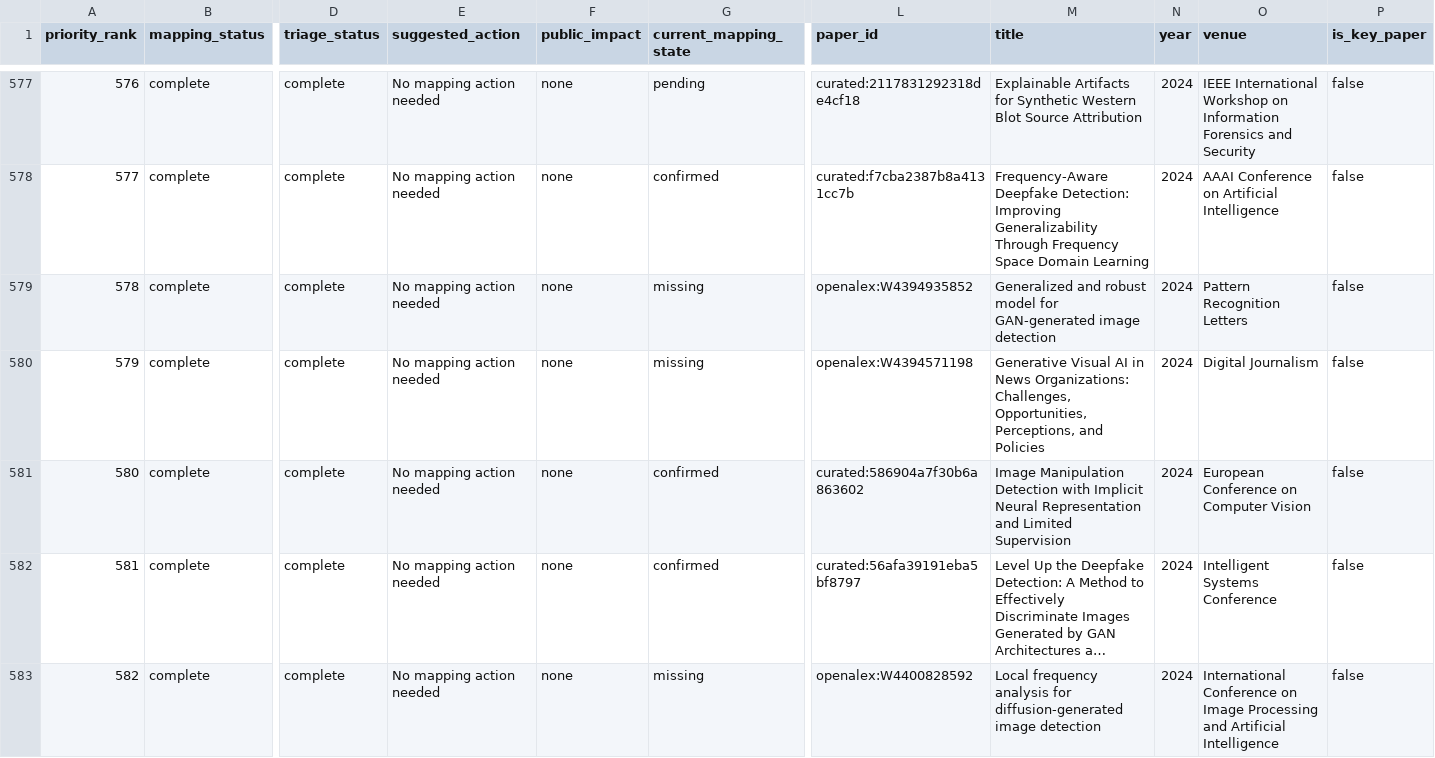
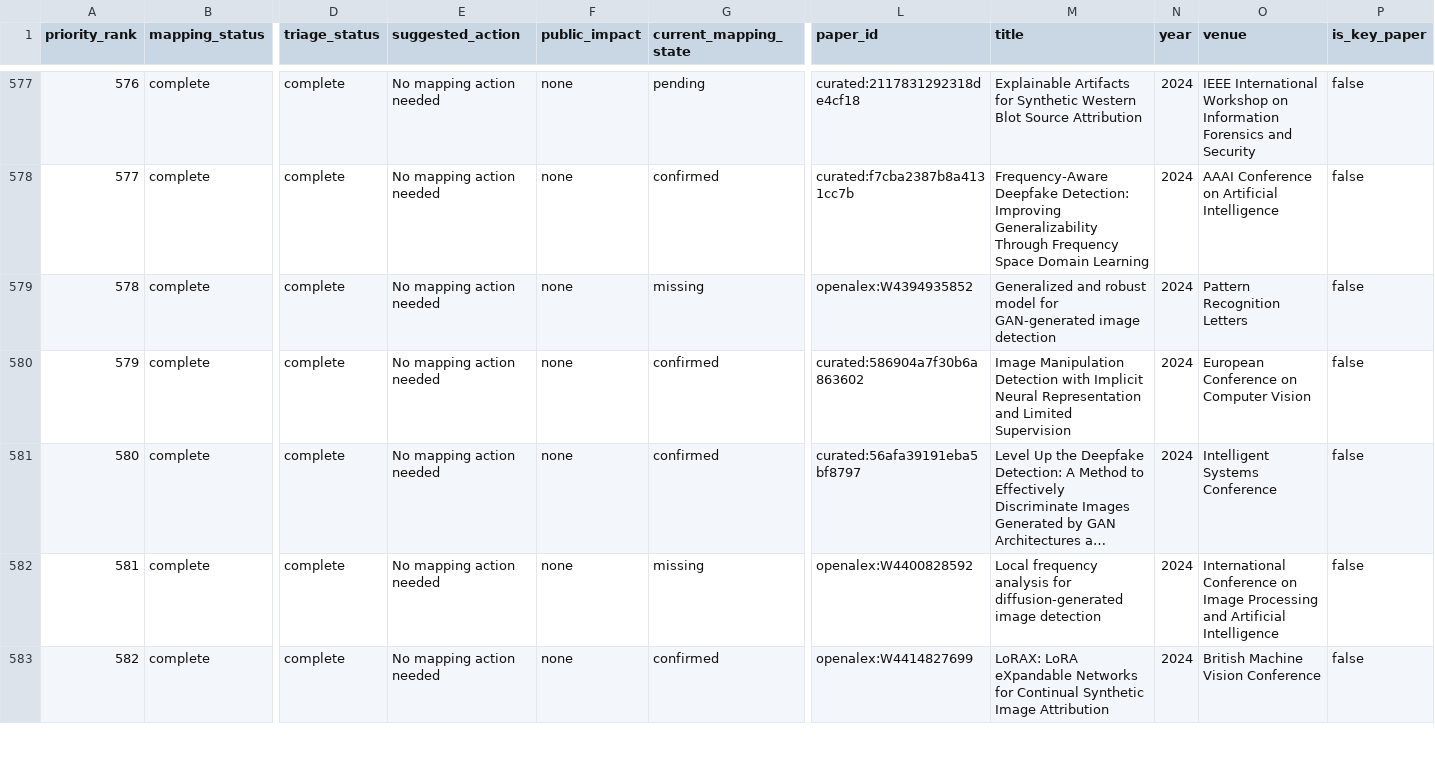
Before and after one commit to meiling-fdu/synthetic-image-research-map, a CSV file: data/manual/missing_author_mappings_report.csv, drawn as a sheet; only a part is shown, gaps mark what is left out; the shorter side is filled out with more unchanged rows; long unchanged cells end in …; removed rows and columns are numbered as before the commit, all else as after; rows hold the shown columns only; the diff names each change by its address in the sheet, - before the commit and + after, or states it on an @@ line.

```diff
--- a/data/manual/missing_author_mappings_report.csv
+++ b/data/manual/missing_author_mappings_report.csv
-row 580: 579 | complete | complete | No mapping action needed | none | missing | openalex:W4394571198 | Generative Visual AI in News Organizations: Challenges, Opportunities, Perceptions, and Policies | 2024 | Digital Journalism | false
@@ column A (priority_rank) renumbered from row 580 down @@
```
Also changed, not shown: data/curated/paper_exclusions.csv, data/curated/review_decisions.csv, 15 other files.
